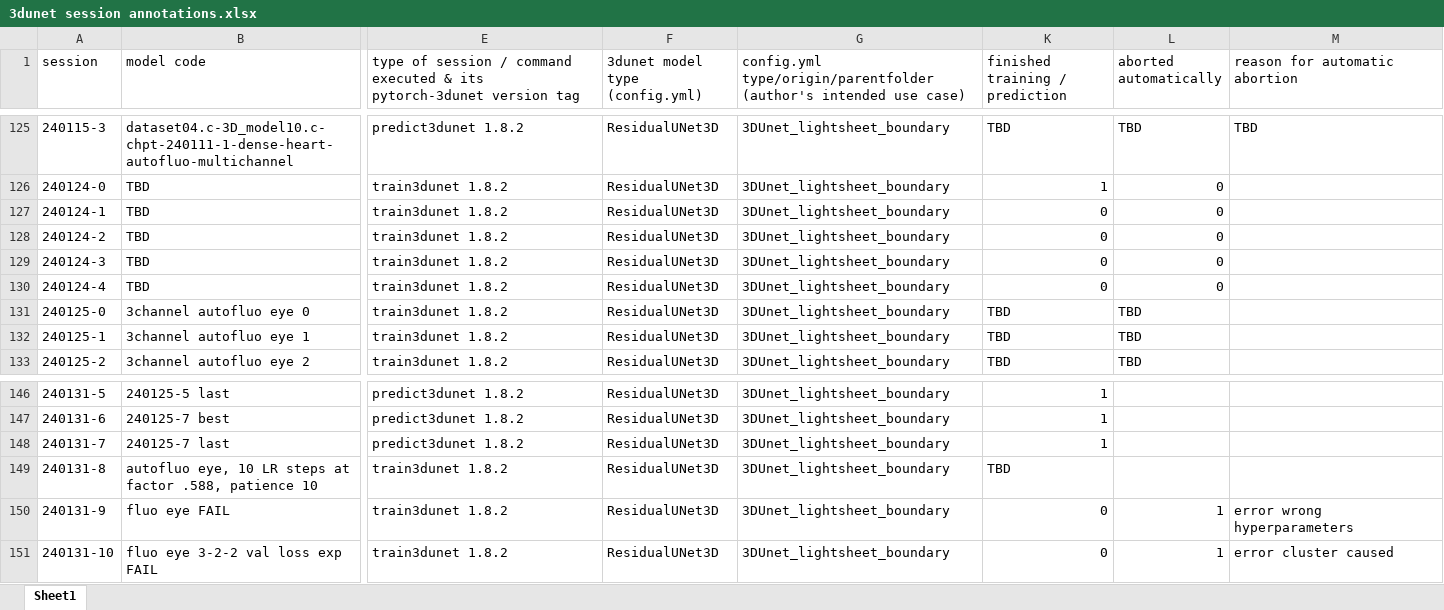
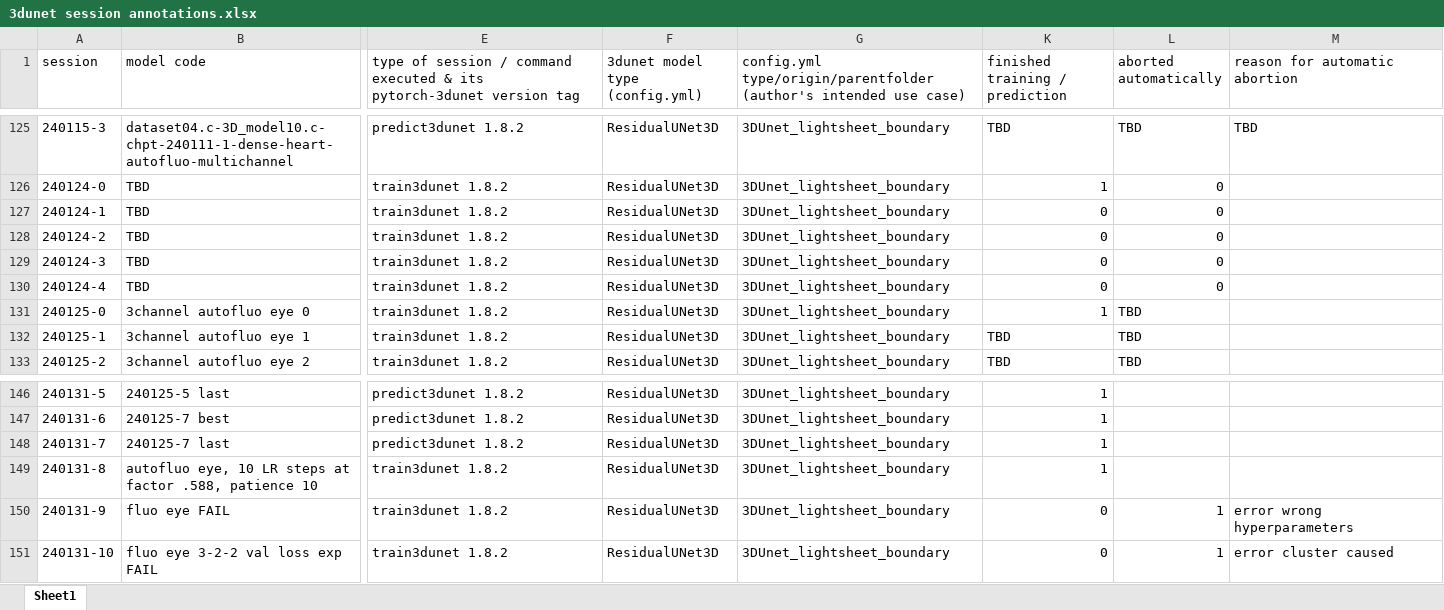
Before and after one commit to radRoy/cloud, an Excel workbook: 3dunet session annotations.xlsx, sheet Sheet1, drawn as a sheet; only a part is shown, gaps mark what is left out; values as stored, in another font and other column widths than the file's, no cell formats; the diff names each change by its address in the sheet, - before the commit and + after, or states it on an @@ line.

Commit message:
Update 3dunet session annotations.xlsx

```diff
--- a/3dunet session annotations.xlsx (sheet Sheet1)
+++ b/3dunet session annotations.xlsx (sheet Sheet1)
-K131 (finished training / prediction): TBD
+K131 (finished training / prediction): 1
-K149 (finished training / prediction): TBD
+K149 (finished training / prediction): 1
```
Also changed, not shown: cell formats.
